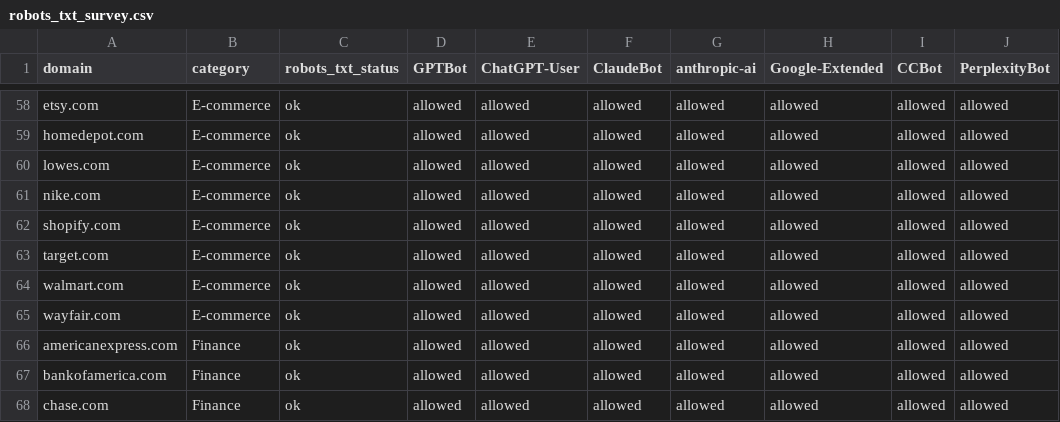
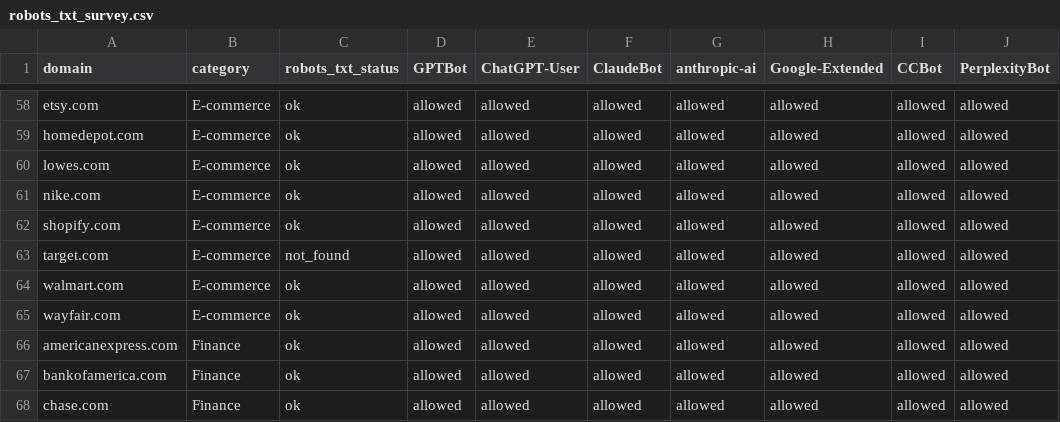
Before and after one commit to lightlayer-dev/agent-bench, a CSV file: research/robots_txt_survey.csv, drawn as a sheet; only a part is shown, gaps mark what is left out; the diff names each change by its address in the sheet, - before the commit and + after, or states it on an @@ line.

Commit message:
data: update research surveys for 2026-03-28 (late run) (#51)
Co-authored-by: Isaac Chang <chang.isaac97@gmail.com>

```diff
--- a/research/robots_txt_survey.csv
+++ b/research/robots_txt_survey.csv
-C63 (robots_txt_status): ok
+C63 (robots_txt_status): not_found
```
Also changed, not shown: research/agents_txt_survey.csv, research/llms_txt_survey.csv, 2 other files.
